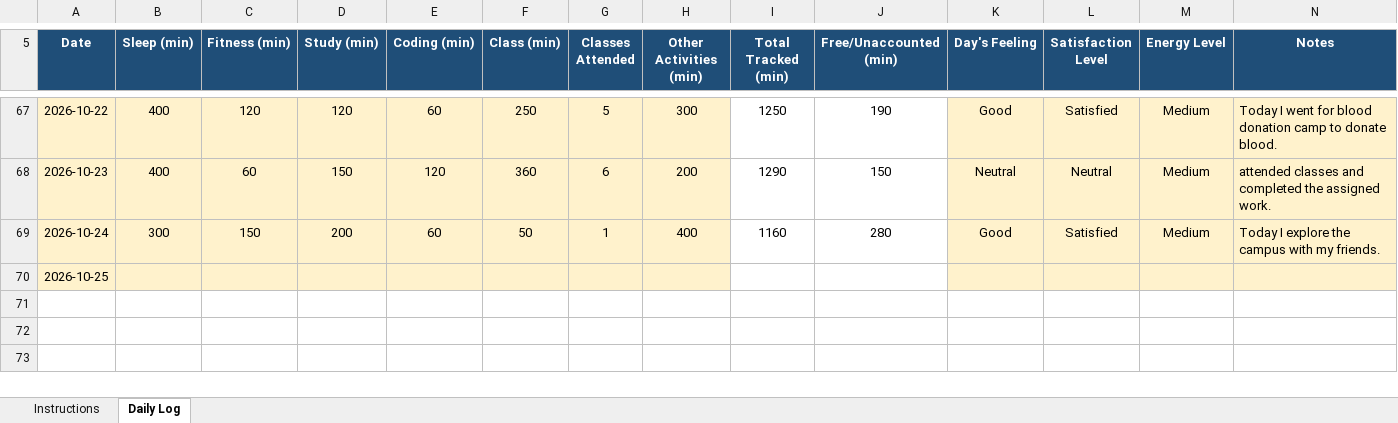
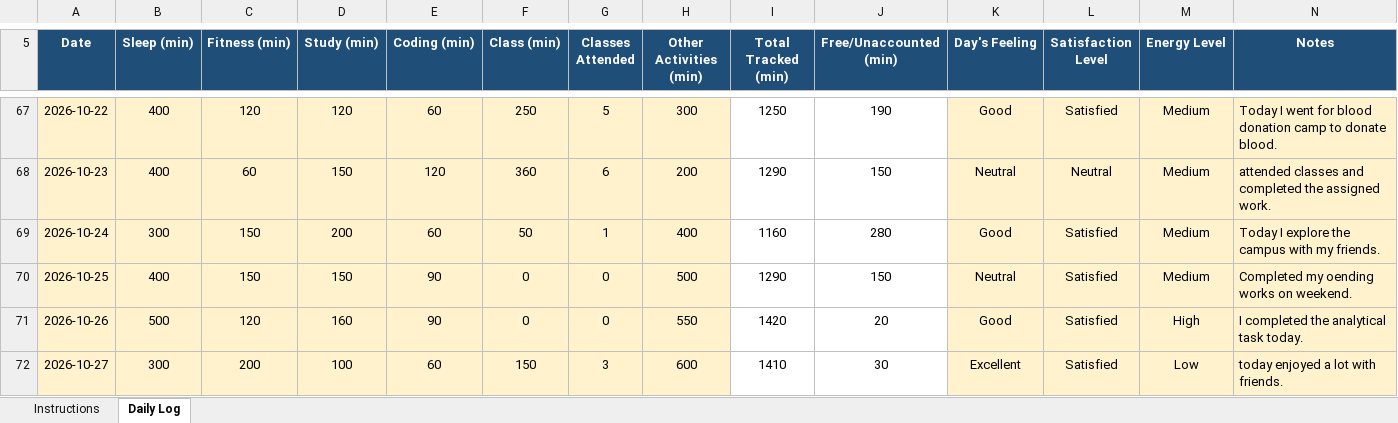
Before and after one commit to BhumikaChawla53/CAP776-Daily-Work, an Excel workbook: 12629342 (1).xlsx, sheet Daily Log, drawn as a sheet; only a part is shown, gaps mark what is left out; values as stored, in another font and other column widths than the file's, no borders; conditional formats not drawn; the diff names each change by its address in the sheet, - before the commit and + after, or states it on an @@ line.

Commit message:
Add files via upload

```diff
--- a/12629342 (1).xlsx (sheet Daily Log)
+++ b/12629342 (1).xlsx (sheet Daily Log)
-B70 (Sleep (min)): (empty)
+B70 (Sleep (min)): 400
-C70 (Fitness (min)): (empty)
+C70 (Fitness (min)): 150
-D70 (Study (min)): (empty)
+D70 (Study (min)): 150
-E70 (Coding (min)): (empty)
+E70 (Coding (min)): 90
-F70 (Class (min)): (empty)
+F70 (Class (min)): 0
-G70 (Classes Attended): (empty)
+G70 (Classes Attended): 0
-H70 (Other Activities (min)): (empty)
+H70 (Other Activities (min)): 500
-I70 (Total Tracked (min)): (empty)
+I70 (Total Tracked (min)): 1290
-J70 (Free/Unaccounted (min)): (empty)
+J70 (Free/Unaccounted (min)): 150
-K70 (Day's Feeling): (empty)
+K70 (Day's Feeling): Neutral
-L70 (Satisfaction Level): (empty)
+L70 (Satisfaction Level): Satisfied
-M70 (Energy Level): (empty)
+M70 (Energy Level): Medium
-N70 (Notes): (empty)
+N70 (Notes): Completed my oending works on weekend.
+row 71: 2026-10-26 | 500 | 120 | 160 | 90 | 0 | 0 | 550 | 1420 | 20 | Good | Satisfied | High | I completed the analytical task today.
+row 72: 2026-10-27 | 300 | 200 | 100 | 60 | 150 | 3 | 600 | 1410 | 30 | Excellent | Satisfied | Low | today enjoyed a lot with friends.
```
